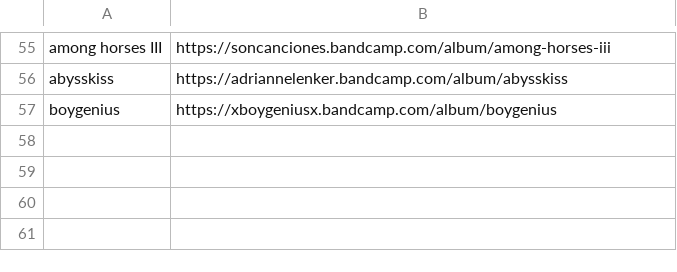
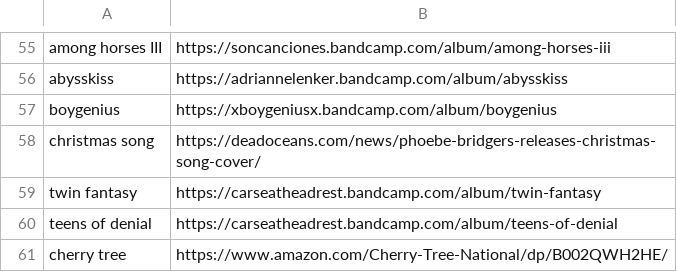
Before and after one commit to ltaylor2/ltaylor2.github.io, a CSV file: Media/album_list.csv, drawn as a sheet; only a part is shown, gaps mark what is left out; the diff names each change by its address in the sheet, - before the commit and + after, or states it on an @@ line.

Commit message:
media update

```diff
--- a/Media/album_list.csv
+++ b/Media/album_list.csv
+row 58: christmas song | https://deadoceans.com/news/phoebe-bridgers-releases-christmas-song-cover/
+row 59: twin fantasy | https://carseatheadrest.bandcamp.com/album/twin-fantasy
+row 60: teens of denial | https://carseatheadrest.bandcamp.com/album/teens-of-denial
+row 61: cherry tree | https://www.amazon.com/Cherry-Tree-National/dp/B002QWH2HE/
```
Also changed, not shown: 5 other files.
